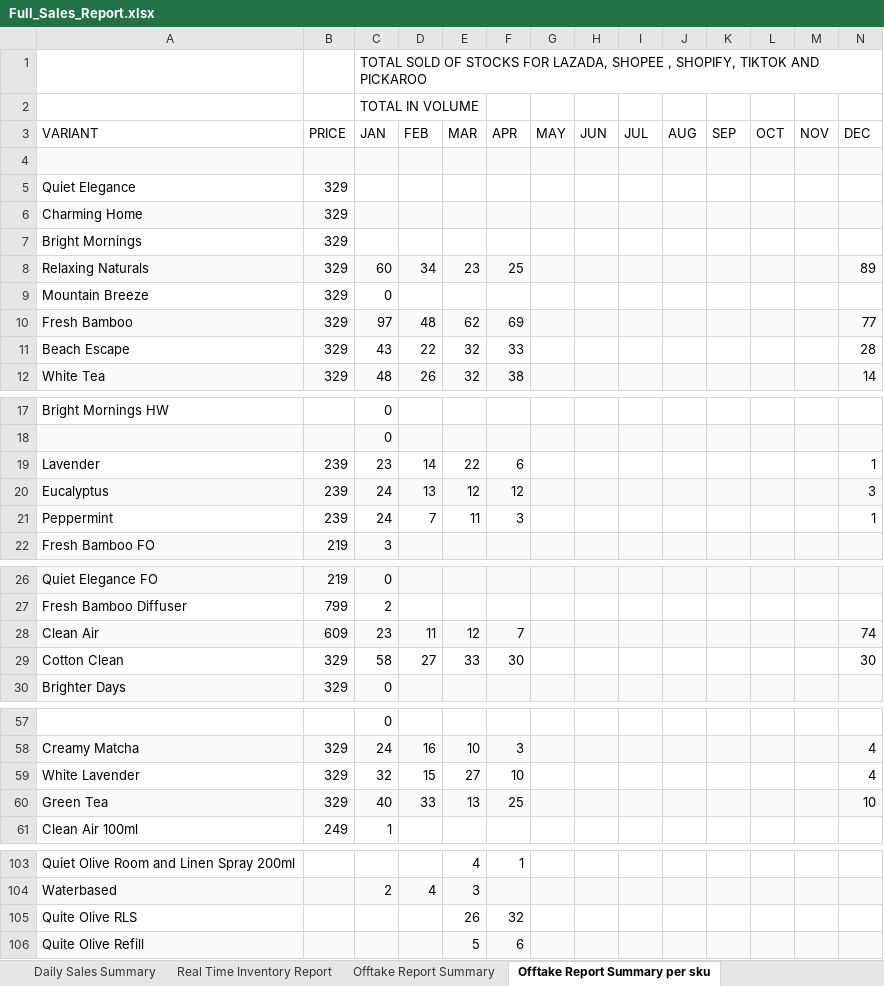
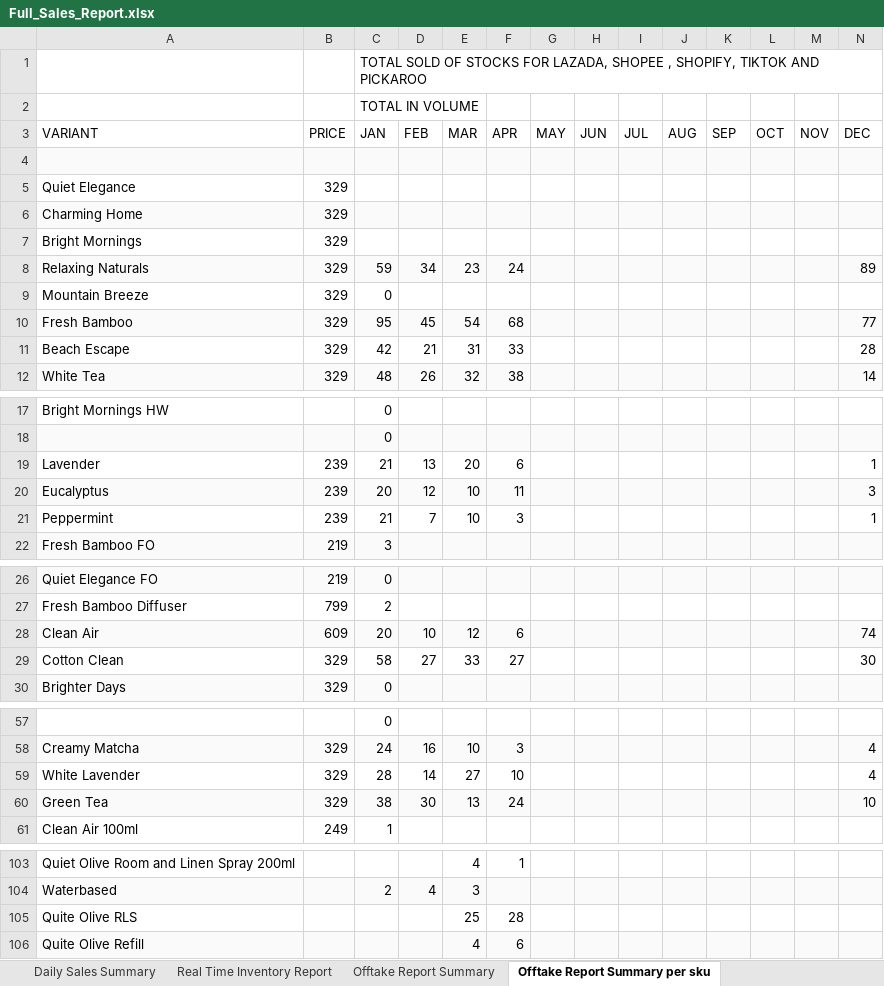
Before and after one commit to luismayrina/Sales-Report-Generator, an Excel workbook: Full_Sales_Report.xlsx, sheet Offtake Report Summary per sku, drawn as a sheet; only a part is shown, gaps mark what is left out; values as stored, in another font and other column widths than the file's, no borders; the diff covers the shown part only; the diff names each change by its address in the sheet, - before the commit and + after, or states it on an @@ line.

```diff
--- a/Full_Sales_Report.xlsx (sheet Offtake Report Summary per sku)
+++ b/Full_Sales_Report.xlsx (sheet Offtake Report Summary per sku)
-C8 (JAN): 60
+C8 (JAN): 59
-F8 (APR): 25
+F8 (APR): 24
-C10 (JAN): 97
+C10 (JAN): 95
-D10 (FEB): 48
+D10 (FEB): 45
-E10 (MAR): 62
+E10 (MAR): 54
-F10 (APR): 69
+F10 (APR): 68
-C11 (JAN): 43
+C11 (JAN): 42
-D11 (FEB): 22
+D11 (FEB): 21
-E11 (MAR): 32
+E11 (MAR): 31
-C19 (JAN): 23
+C19 (JAN): 21
-D19 (FEB): 14
+D19 (FEB): 13
-E19 (MAR): 22
+E19 (MAR): 20
-C20 (JAN): 24
+C20 (JAN): 20
-D20 (FEB): 13
+D20 (FEB): 12
-E20 (MAR): 12
+E20 (MAR): 10
-F20 (APR): 12
+F20 (APR): 11
-C21 (JAN): 24
+C21 (JAN): 21
-E21 (MAR): 11
+E21 (MAR): 10
-C28 (JAN): 23
+C28 (JAN): 20
-D28 (FEB): 11
+D28 (FEB): 10
-F28 (APR): 7
+F28 (APR): 6
-F29 (APR): 30
+F29 (APR): 27
-C59 (JAN): 32
+C59 (JAN): 28
-D59 (FEB): 15
+D59 (FEB): 14
-C60 (JAN): 40
+C60 (JAN): 38
-D60 (FEB): 33
+D60 (FEB): 30
-F60 (APR): 25
+F60 (APR): 24
-E105 (MAR): 26
+E105 (MAR): 25
-F105 (APR): 32
+F105 (APR): 28
-E106 (MAR): 5
+E106 (MAR): 4
```
Also changed, not shown: 6 edited cells elsewhere in this sheet, sheet Offtake Report Summary, sheet Daily Sales Summary, sales_report_app/Full_Sales_Report.xlsx, 9 other files.
